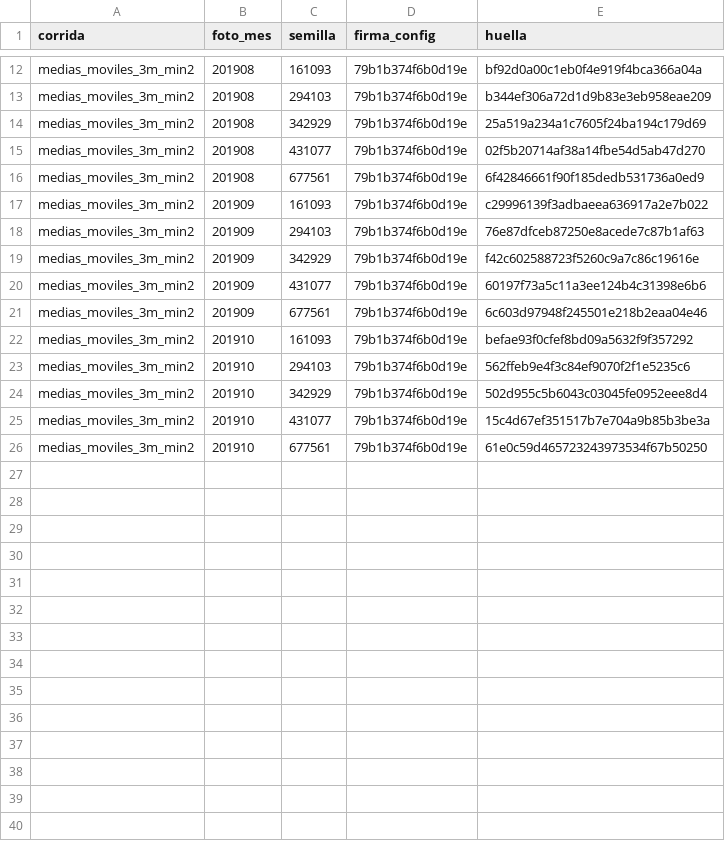
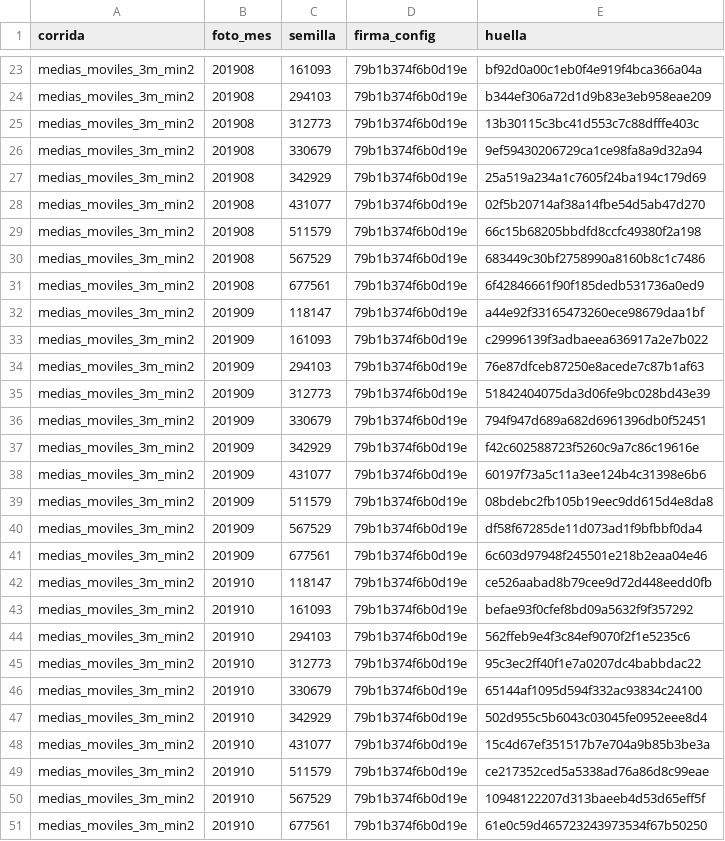
Before and after one commit to ezequielabregu/DMEyF-2026-experi-colab-feature_historico, a CSV file: resultados/pipeline/medias_moviles_3m_min2_huellas_pred.csv, drawn as a sheet; only a part is shown, gaps mark what is left out; the diff covers the shown part only; the diff names each change by its address in the sheet, - before the commit and + after, or states it on an @@ line.

Commit message:
Cierra diez semillas: senal pequena en AUC sin mejora de ganancia

```diff
--- a/resultados/pipeline/medias_moviles_3m_min2_huellas_pred.csv
+++ b/resultados/pipeline/medias_moviles_3m_min2_huellas_pred.csv
+row 25: medias_moviles_3m_min2 | 201908 | 312773 | 79b1b374f6b0d19e | 13b30115c3bc41d553c7c88dfffe403c
+row 26: medias_moviles_3m_min2 | 201908 | 330679 | 79b1b374f6b0d19e | 9ef59430206729ca1ce98fa8a9d32a94
+row 29: medias_moviles_3m_min2 | 201908 | 511579 | 79b1b374f6b0d19e | 66c15b68205bbdfd8ccfc49380f2a198
+row 30: medias_moviles_3m_min2 | 201908 | 567529 | 79b1b374f6b0d19e | 683449c30bf2758990a8160b8c1c7486
+row 32: medias_moviles_3m_min2 | 201909 | 118147 | 79b1b374f6b0d19e | a44e92f33165473260ece98679daa1bf
+row 35: medias_moviles_3m_min2 | 201909 | 312773 | 79b1b374f6b0d19e | 51842404075da3d06fe9bc028bd43e39
+row 36: medias_moviles_3m_min2 | 201909 | 330679 | 79b1b374f6b0d19e | 794f947d689a682d6961396db0f52451
+row 39: medias_moviles_3m_min2 | 201909 | 511579 | 79b1b374f6b0d19e | 08bdebc2fb105b19eec9dd615d4e8da8
+row 40: medias_moviles_3m_min2 | 201909 | 567529 | 79b1b374f6b0d19e | df58f67285de11d073ad1f9bfbbf0da4
+row 42: medias_moviles_3m_min2 | 201910 | 118147 | 79b1b374f6b0d19e | ce526aabad8b79cee9d72d448eedd0fb
+row 45: medias_moviles_3m_min2 | 201910 | 312773 | 79b1b374f6b0d19e | 95c3ec2ff40f1e7a0207dc4babbdac22
+row 46: medias_moviles_3m_min2 | 201910 | 330679 | 79b1b374f6b0d19e | 65144af1095d594f332ac93834c24100
+row 49: medias_moviles_3m_min2 | 201910 | 511579 | 79b1b374f6b0d19e | ce217352ced5a5338ad76a86d8c99eae
+row 50: medias_moviles_3m_min2 | 201910 | 567529 | 79b1b374f6b0d19e | 10948122207d313baeeb4d53d65eff5f
```
Also changed, not shown: 11 added rows elsewhere in this file, resultados/pipeline/main_ganancias.csv, resultados/pipeline/main_huellas_pred.csv, 13 other files.
